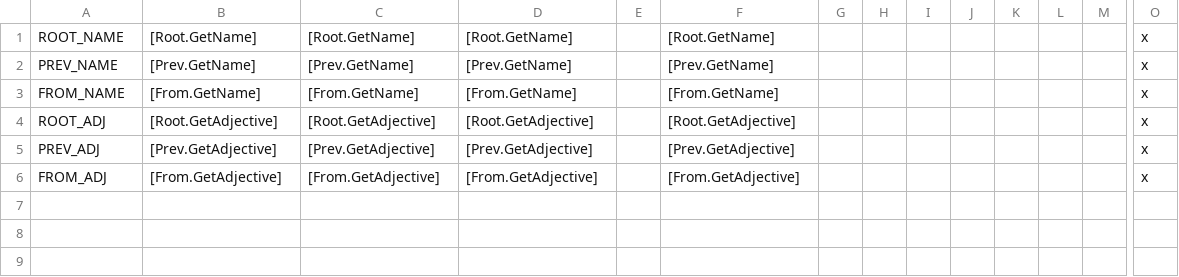
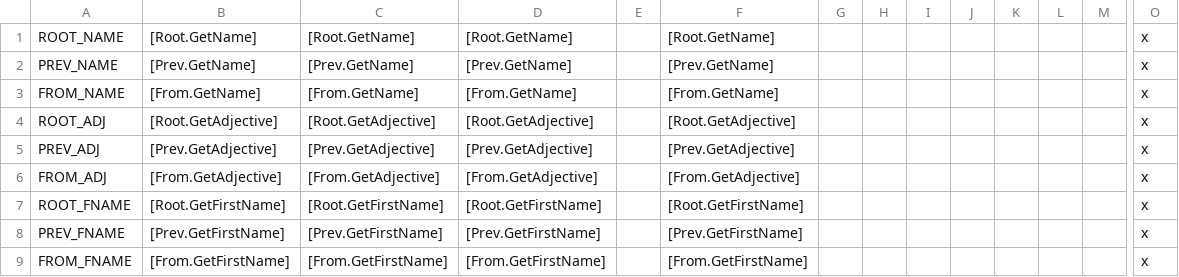
Before and after one commit to Aerotinge/TingedSlate, a CSV file: localisation/01_scope_shim.csv, drawn as a sheet; only a part is shown, gaps mark what is left out; rows hold the shown columns only; the diff names each change by its address in the sheet, - before the commit and + after, or states it on an @@ line.

Commit message:
Bugfix: reformed god name mess With Holy Fury, Reformed pagan religion can have their god names changed However it's broken within a year of releasing
I managed to refactor the name change process and add shortcut
for scoping from a religion to head title, and vice versa

```diff
--- a/localisation/01_scope_shim.csv
+++ b/localisation/01_scope_shim.csv
+row 7: ROOT_FNAME | [Root.GetFirstName] | [Root.GetFirstName] | [Root.GetFirstName] |  | [Root.GetFirstName] |  |  |  |  |  |  |  | x
+row 8: PREV_FNAME | [Prev.GetFirstName] | [Prev.GetFirstName] | [Prev.GetFirstName] |  | [Prev.GetFirstName] |  |  |  |  |  |  |  | x
+row 9: FROM_FNAME | [From.GetFirstName] | [From.GetFirstName] | [From.GetFirstName] |  | [From.GetFirstName] |  |  |  |  |  |  |  | x
```
Also changed, not shown: 3 other files.
